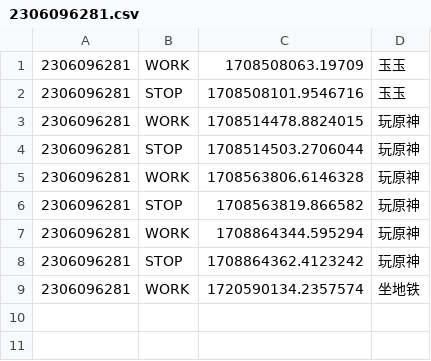
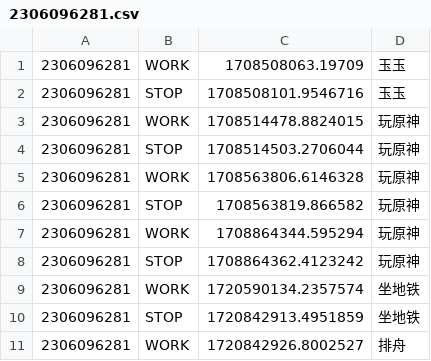
Before and after one commit to DaBiGu/Bi_Gu-bot, a CSV file: src/data/work/user_data/2306096281.csv, drawn as a sheet; the diff names each change by its address in the sheet, - before the commit and + after, or states it on an @@ line.

```diff
--- a/src/data/work/user_data/2306096281.csv
+++ b/src/data/work/user_data/2306096281.csv
+row 10: 2306096281 | STOP | 1720842913.4951859 | 坐地铁
+row 11: 2306096281 | WORK | 1720842926.8002527 | 排舟
```
Also changed, not shown: src/data/sleep/user_data/2306096281.csv, src/data/sleep/user_data/3548905089.csv, 9 other files.
